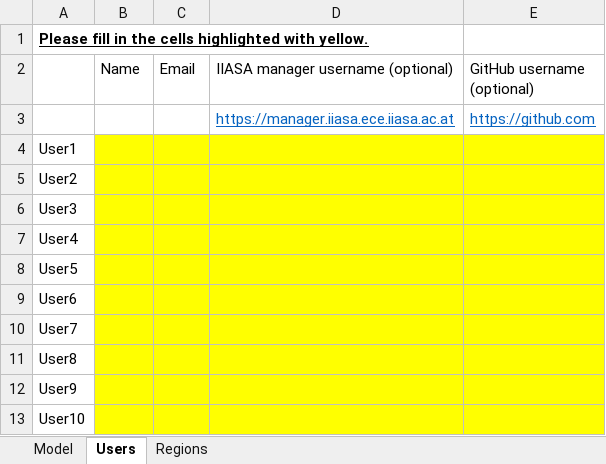
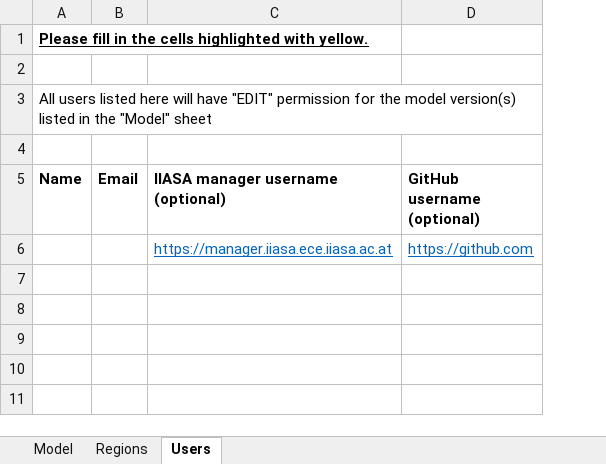
Before and after one commit to IAMconsortium/nomenclature, an Excel workbook: templates/model-registration-template.xlsx, sheet Users, drawn as a sheet; values as stored, in another font and other column widths than the file's, no borders; removed rows and columns are numbered as before the commit, all else as after; the diff names each change by its address in the sheet, - before the commit and + after, or states it on an @@ line.

Commit message:
Update xlsx template per suggestions by @hackstock

```diff
--- a/templates/model-registration-template.xlsx (sheet Users)
+++ b/templates/model-registration-template.xlsx (sheet Users)
@@ sheet tab order changed: Model | Regions | Users @@
-column A, row 1: Please fill in the cells highlighted with yellow.
+row 1: Please fill in the cells highlighted with yellow.
+row 2: (empty)
+row 3: All users listed here will have "EDIT" permission for the model version(s) listed in the "Model" sheet
-A5:D5 bold: off
+A5:D5 bold: on
-row 4: User1
-row 5: User2
-row 6: User3
-row 7: User4
-row 8: User5
-row 9: User6
-row 10: User7
-row 11: User8
-row 12: User9
-row 13: User10
```
